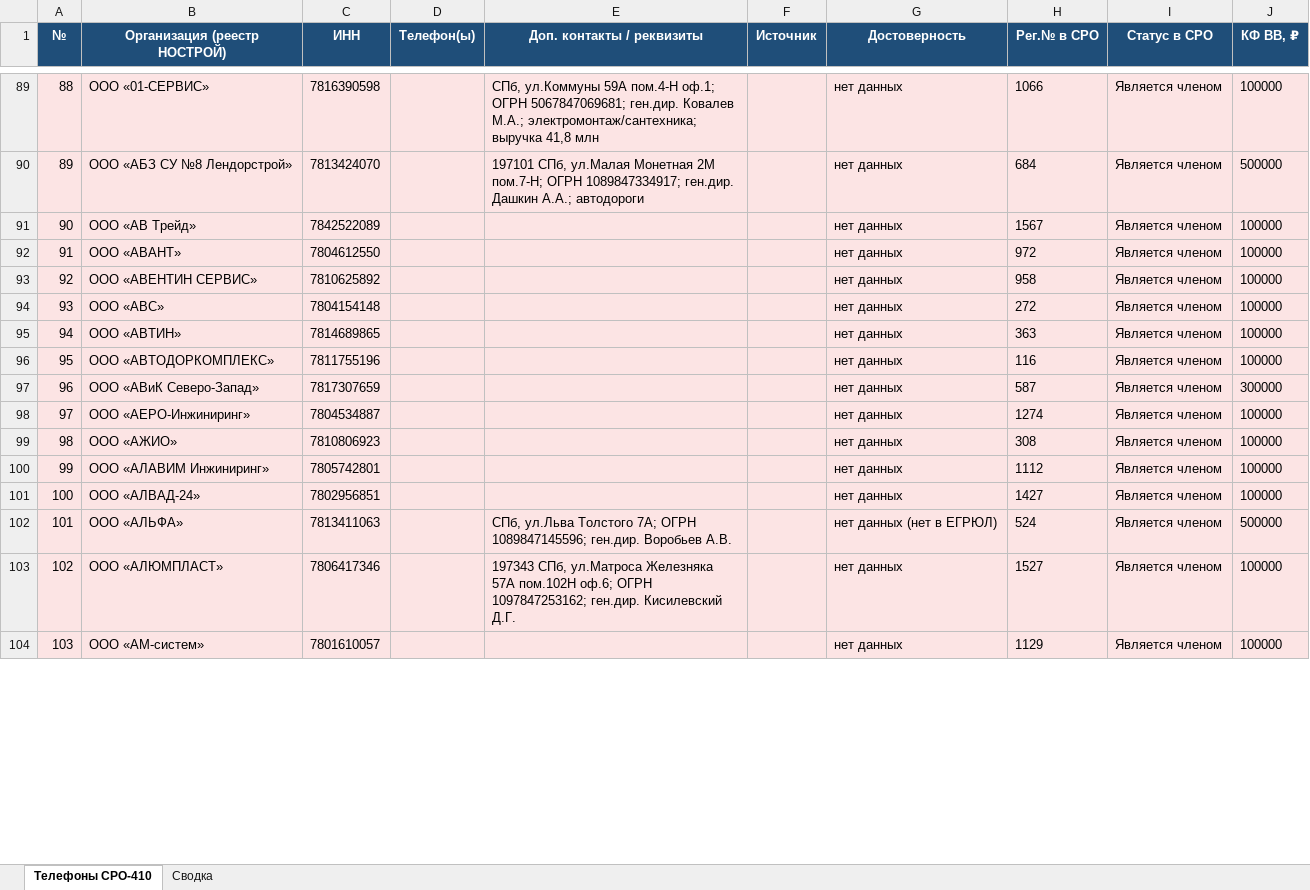
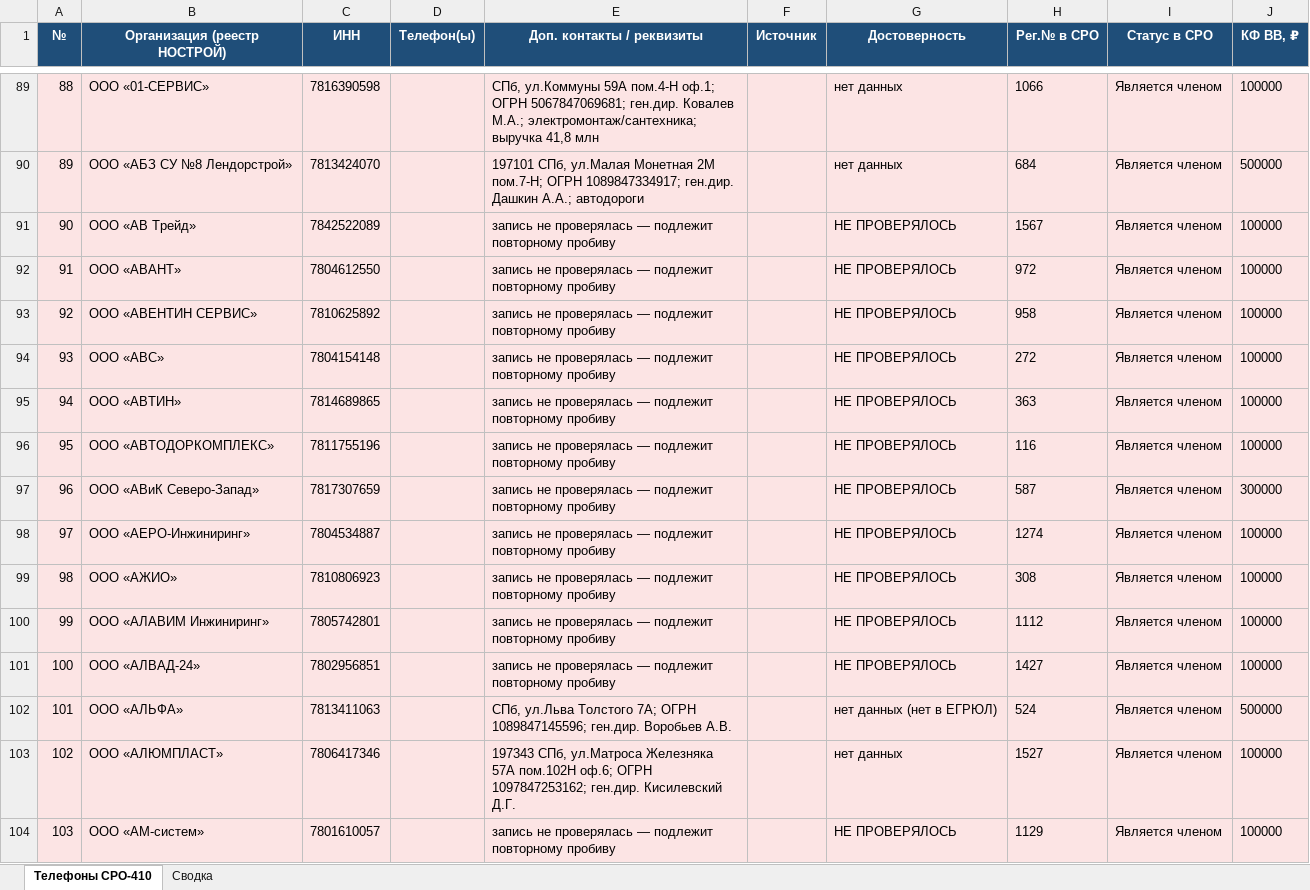
Before and after one commit to caesart966-web/first_reposirtory, an Excel workbook: Телефоны_СРО410_НОСТРОЙ.xlsx, sheet Телефоны СРО-410, drawn as a sheet; only a part is shown, gaps mark what is left out; values as stored, in another font and other column widths than the file's, no borders; the diff covers the shown part only; the diff names each change by its address in the sheet, - before the commit and + after, or states it on an @@ line.

```diff
--- a/Телефоны_СРО410_НОСТРОЙ.xlsx (sheet Телефоны СРО-410)
+++ b/Телефоны_СРО410_НОСТРОЙ.xlsx (sheet Телефоны СРО-410)
-E91:E101 (Доп. контакты / реквизиты): (empty)
+E91:E101 (Доп. контакты / реквизиты): запись не проверялась — подлежит повторному пробиву
-G91:G101 (Достоверность): нет данных
+G91:G101 (Достоверность): НЕ ПРОВЕРЯЛОСЬ
-E104 (Доп. контакты / реквизиты): (empty)
+E104 (Доп. контакты / реквизиты): запись не проверялась — подлежит повторному пробиву
-G104 (Достоверность): нет данных
+G104 (Достоверность): НЕ ПРОВЕРЯЛОСЬ
```
Also changed, not shown: 413 edited cells elsewhere in this sheet, 1 other file.
